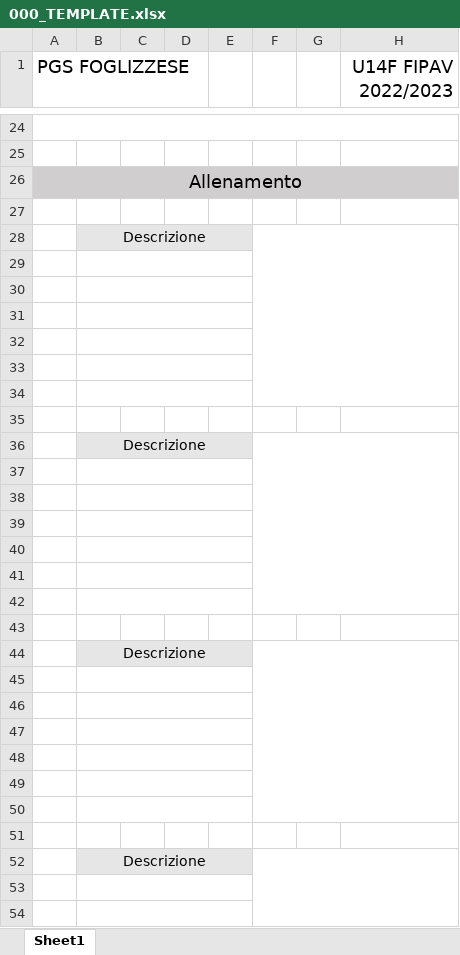
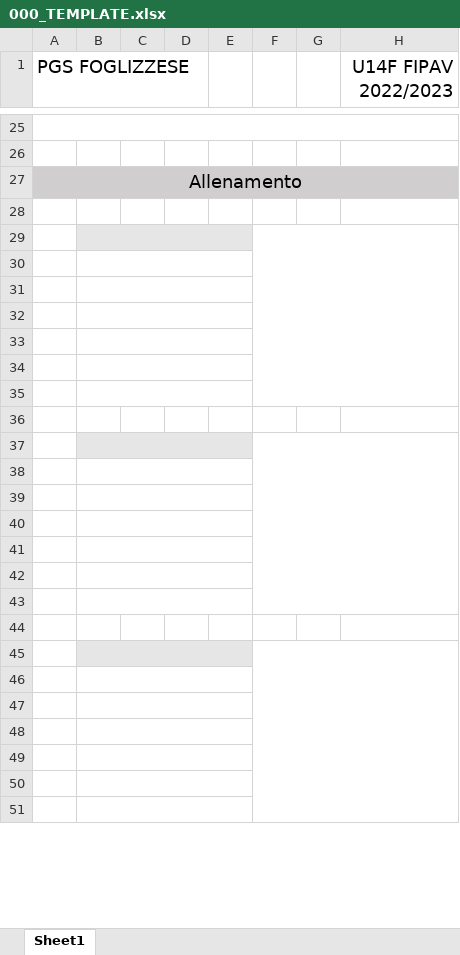
Before and after one commit to mchiapello/CoachVolleyball, an Excel workbook: 001_2223_PGSFOGLIZZESE/U14F/trainings/000_TEMPLATE.xlsx, sheet Sheet1, drawn as a sheet; only a part is shown, gaps mark what is left out; values as stored, in another font and other column widths than the file's, no borders; charts and pictures not drawn; removed rows and columns are numbered as before the commit, all else as after; the diff covers the shown part only; the diff names each change by its address in the sheet, - before the commit and + after, or states it on an @@ line.

Commit message:
Update trainings and presenze

```diff
--- a/001_2223_PGSFOGLIZZESE/U14F/trainings/000_TEMPLATE.xlsx (sheet Sheet1)
+++ b/001_2223_PGSFOGLIZZESE/U14F/trainings/000_TEMPLATE.xlsx (sheet Sheet1)
-row 28:  | Descrizione
-B29:E29 fill: none
+B29:E29 fill: #E7E6E6
+F29:H35 merged
+B35:E35 merged
-row 36:  | Descrizione
-B37:E37 merged
-B37:E37 fill: none
+B37:E37 fill: #E7E6E6
+F37:H43 merged
+B42:E42 merged
-row 44:  | Descrizione
-B46:E46 merged
-B45:E45 fill: none
+B45:E45 fill: #E7E6E6
+F45:H51 merged
+B49:E49 merged
-row 52:  | Descrizione
```
Also changed, not shown: 8 added rows, 2 removed rows, 3 edited cells, cell formats and merged cells elsewhere in this sheet, charts or pictures, 5 other files.
